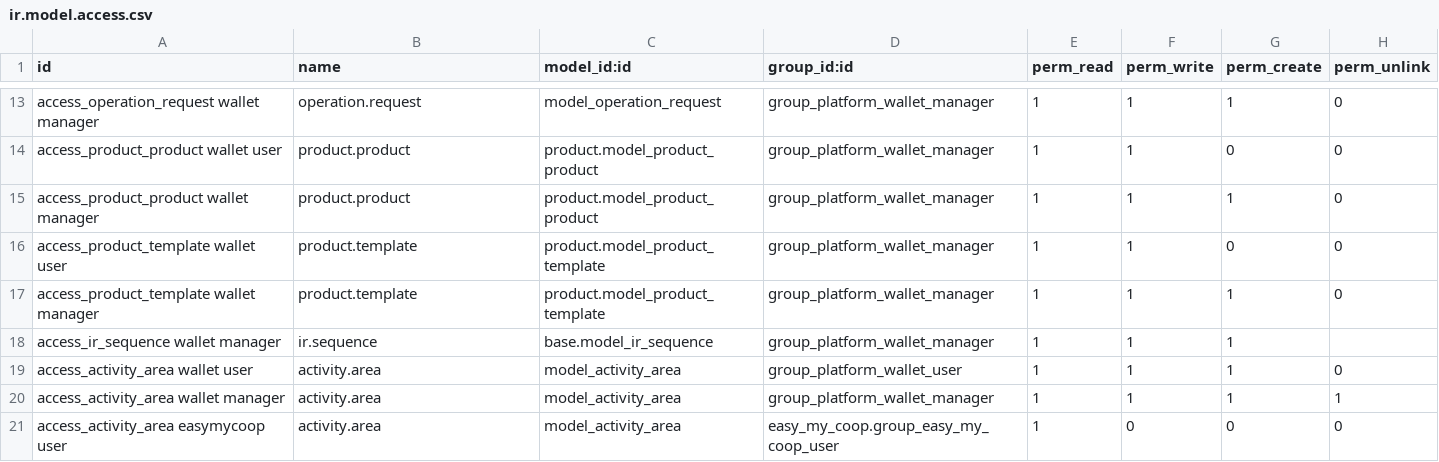
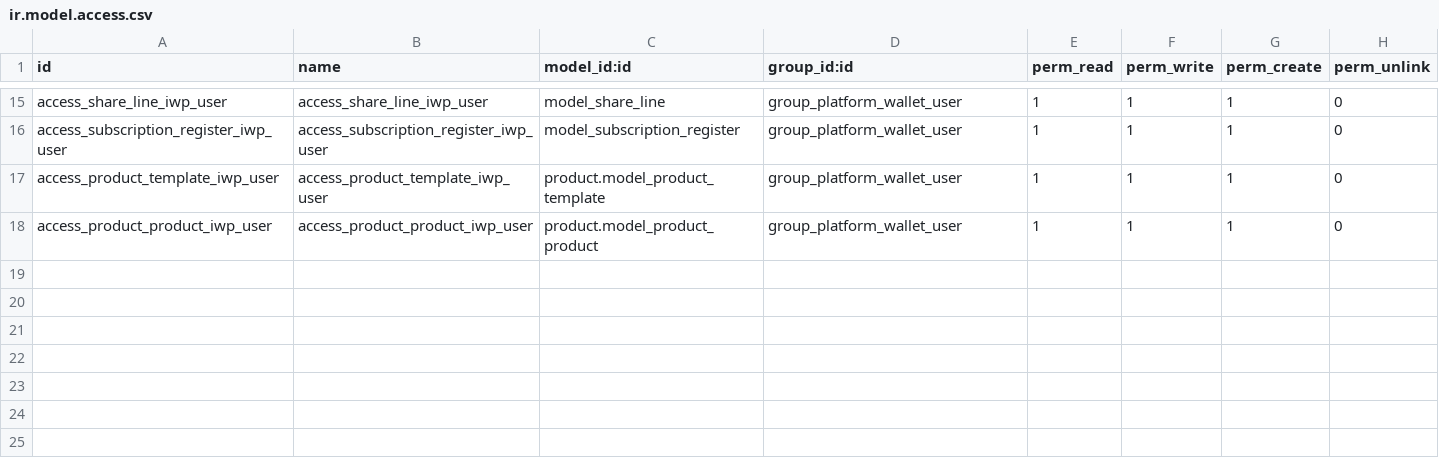
Before and after one commit to vidtsin/investor-wallet-platform, a CSV file: investor_wallet_platform_base/security/ir.model.access.csv, drawn as a sheet; only a part is shown, gaps mark what is left out; removed rows and columns are numbered as before the commit, all else as after; the diff covers the shown part only; the diff names each change by its address in the sheet, - before the commit and + after, or states it on an @@ line.

Commit message:
[IMP] review ir model access

```diff
--- a/investor_wallet_platform_base/security/ir.model.access.csv
+++ b/investor_wallet_platform_base/security/ir.model.access.csv
-A15 (id): access_operation_request wallet manager
+A15 (id): access_share_line_iwp_user
-B15 (name): operation.request
+B15 (name): access_share_line_iwp_user
-C15 (model_id:id): model_operation_request
+C15 (model_id:id): model_share_line
-D15 (group_id:id): group_platform_wallet_manager
+D15 (group_id:id): group_platform_wallet_user
-row 14: access_product_product wallet user | product.product | product.model_product_product | group_platform_wallet_manager | 1 | 1 | 0 | 0
-A16 (id): access_product_product wallet manager
+A16 (id): access_subscription_register_iwp_user
-B16 (name): product.product
+B16 (name): access_subscription_register_iwp_user
-C16 (model_id:id): product.model_product_product
+C16 (model_id:id): model_subscription_register
-D16 (group_id:id): group_platform_wallet_manager
+D16 (group_id:id): group_platform_wallet_user
-row 16: access_product_template wallet user | product.template | product.model_product_template | group_platform_wallet_manager | 1 | 1 | 0 | 0
-A17 (id): access_product_template wallet manager
+A17 (id): access_product_template_iwp_user
-B17 (name): product.template
+B17 (name): access_product_template_iwp_user
-D17 (group_id:id): group_platform_wallet_manager
+D17 (group_id:id): group_platform_wallet_user
-row 18: access_ir_sequence wallet manager | ir.sequence | base.model_ir_sequence | group_platform_wallet_manager | 1 | 1 | 1
-A18 (id): access_activity_area wallet user
+A18 (id): access_product_product_iwp_user
-B18 (name): activity.area
+B18 (name): access_product_product_iwp_user
-C18 (model_id:id): model_activity_area
+C18 (model_id:id): product.model_product_product
-row 20: access_activity_area wallet manager | activity.area | model_activity_area | group_platform_wallet_manager | 1 | 1 | 1 | 1
-row 21: access_activity_area easymycoop user | activity.area | model_activity_area | easy_my_coop.group_easy_my_coop_user | 1 | 0 | 0 | 0
```
Also changed, not shown: 4 added rows, 2 removed rows and 26 edited cells elsewhere in this file, 5 other files.
